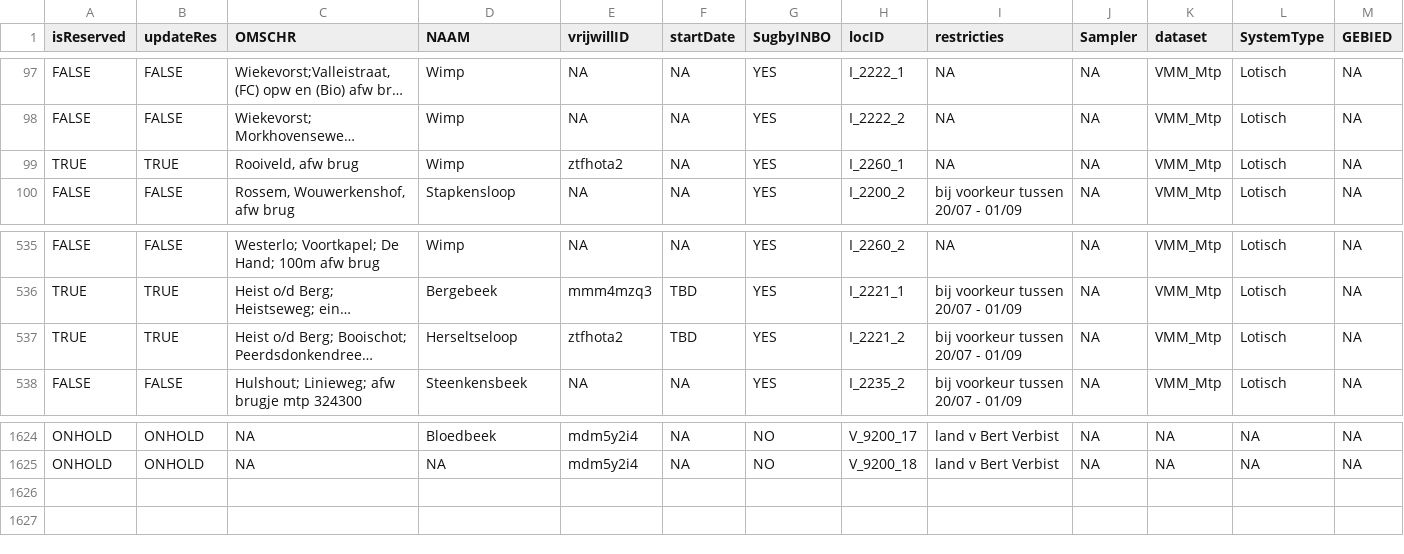
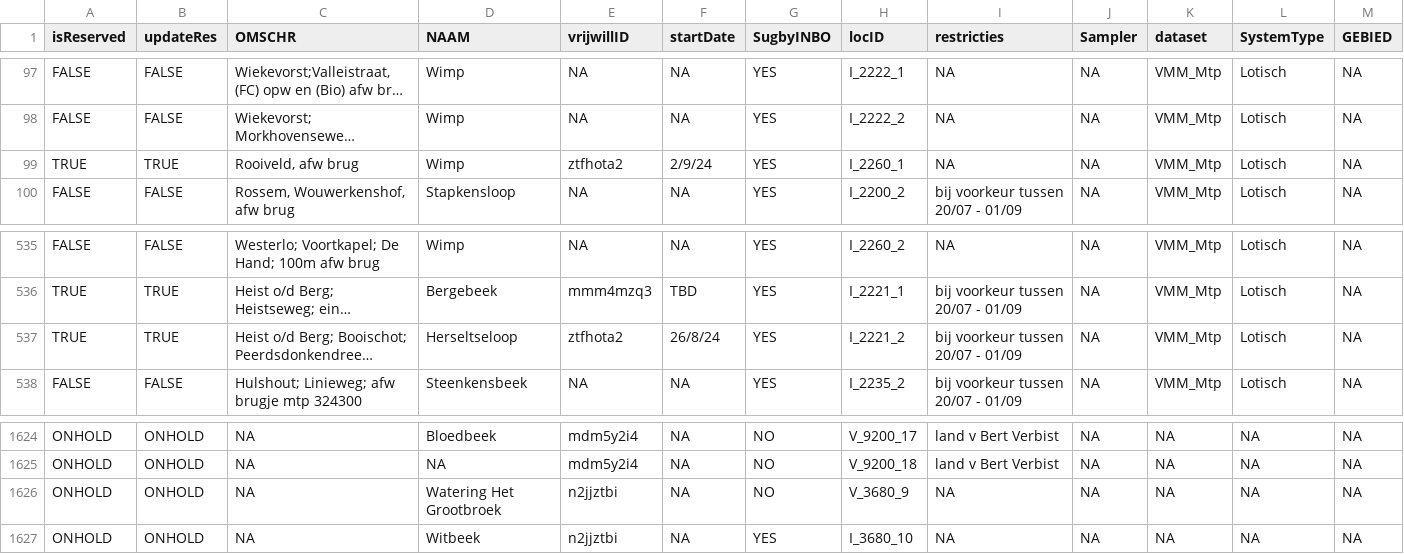
Before and after one commit to inbo/craywatch, a CSV file: assets/localities.csv, drawn as a sheet; only a part is shown, gaps mark what is left out; long unchanged cells end in …; rows hold the shown columns only; the diff names each change by its address in the sheet, - before the commit and + after, or states it on an @@ line.

Commit message:
Update localities.csv

```diff
--- a/assets/localities.csv
+++ b/assets/localities.csv
-F99 (startDate): NA
+F99 (startDate): 2/9/24
-F537 (startDate): TBD
+F537 (startDate): 26/8/24
+row 1626: ONHOLD | ONHOLD | NA | Watering Het Grootbroek | n2jjztbi | NA | NO | V_3680_9 | NA | NA | NA | NA | NA
+row 1627: ONHOLD | ONHOLD | NA | Witbeek | n2jjztbi | NA | YES | I_3680_10 | NA | NA | NA | NA | NA
```
